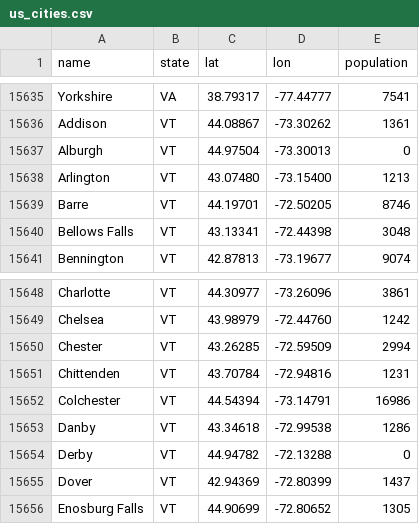
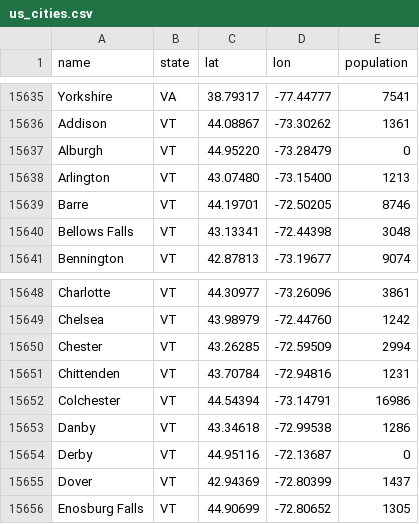
Before and after one commit to zuraiz-anjum/fuel-route-planner, a CSV file: data/us_cities.csv, drawn as a sheet; only a part is shown, gaps mark what is left out; the diff covers the shown part only.

```diff
--- a/data/us_cities.csv
+++ b/data/us_cities.csv
@@ -15636,3 +15636,3 @@ Yorkshire,VA,38.79317,-77.44777,7541
 Addison,VT,44.08867,-73.30262,1361
-Alburgh,VT,44.97504,-73.30013,0
+Alburgh,VT,44.95220,-73.28479,0
 Arlington,VT,43.07480,-73.15400,1213
@@ -15653,3 +15653,3 @@ Colchester,VT,44.54394,-73.14791,16986
 Danby,VT,43.34618,-72.99538,1286
-Derby,VT,44.94782,-72.13288,0
+Derby,VT,44.95116,-72.13687,0
 Dover,VT,42.94369,-72.80399,1437
```
Also changed, not shown: 10 edited cells elsewhere in this file, data/city_coordinates.csv, 4 other files.
